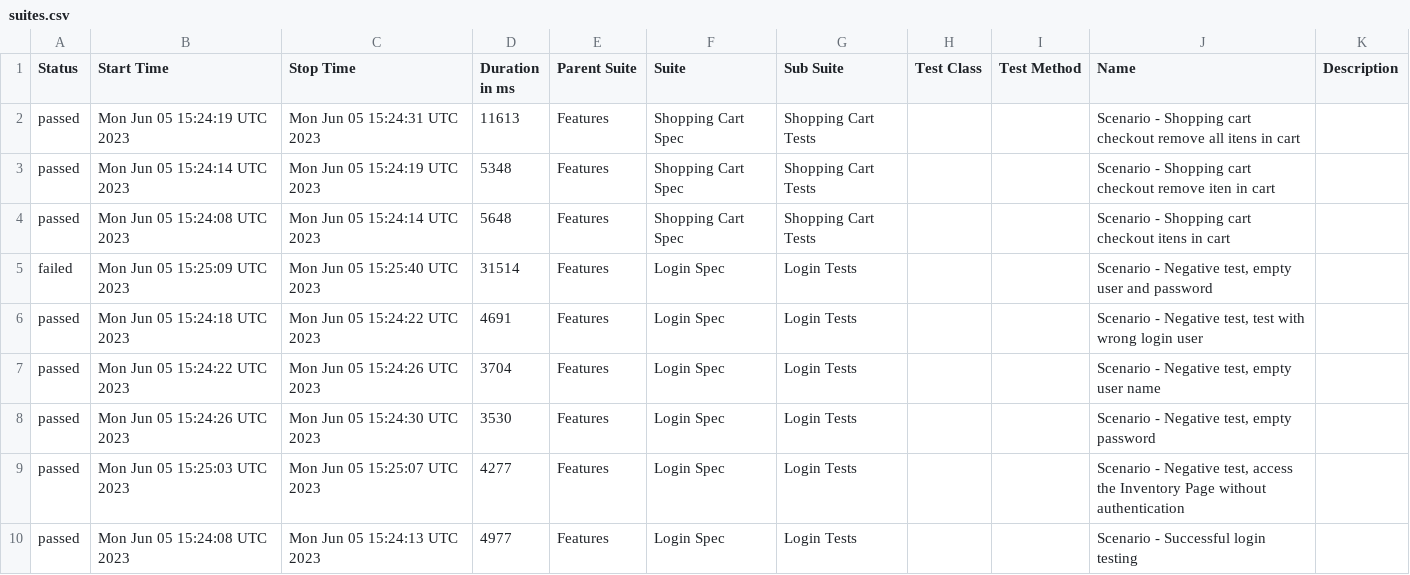
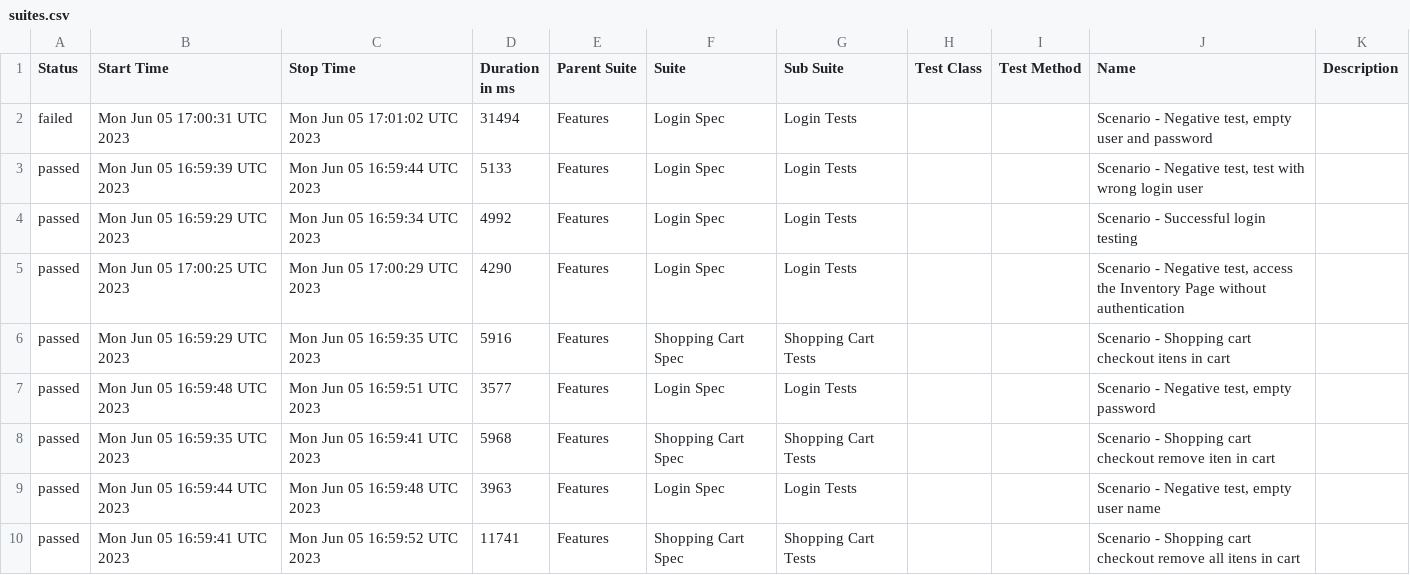
Before and after one commit to reinaldorossetti/robot_atdd_playwright_saucedemo, a CSV file: firefox/data/suites.csv, drawn as a sheet.

```diff
--- a/firefox/data/suites.csv
+++ b/firefox/data/suites.csv
@@ -1,10 +1,10 @@
 "Status","Start Time","Stop Time","Duration in ms","Parent Suite","Suite","Sub Suite","Test Class","Test Method","Name","Description"
-"passed","Mon Jun 05 15:24:19 UTC 2023","Mon Jun 05 15:24:31 UTC 2023","11613","Features","Shopping Cart Spec","Shopping Cart Tests","","","Scenario - Shopping cart checkout remove all itens in cart",""
-"passed","Mon Jun 05 15:24:14 UTC 2023","Mon Jun 05 15:24:19 UTC 2023","5348","Features","Shopping Cart Spec","Shopping Cart Tests","","","Scenario - Shopping cart checkout remove iten in cart",""
-"passed","Mon Jun 05 15:24:08 UTC 2023","Mon Jun 05 15:24:14 UTC 2023","5648","Features","Shopping Cart Spec","Shopping Cart Tests","","","Scenario - Shopping cart checkout itens in cart",""
-"failed","Mon Jun 05 15:25:09 UTC 2023","Mon Jun 05 15:25:40 UTC 2023","31514","Features","Login Spec","Login Tests","","","Scenario - Negative test, empty user and password",""
-"passed","Mon Jun 05 15:24:18 UTC 2023","Mon Jun 05 15:24:22 UTC 2023","4691","Features","Login Spec","Login Tests","","","Scenario - Negative test, test with wrong login user",""
-"passed","Mon Jun 05 15:24:22 UTC 2023","Mon Jun 05 15:24:26 UTC 2023","3704","Features","Login Spec","Login Tests","","","Scenario - Negative test, empty user name",""
-"passed","Mon Jun 05 15:24:26 UTC 2023","Mon Jun 05 15:24:30 UTC 2023","3530","Features","Login Spec","Login Tests","","","Scenario - Negative test, empty password",""
-"passed","Mon Jun 05 15:25:03 UTC 2023","Mon Jun 05 15:25:07 UTC 2023","4277","Features","Login Spec","Login Tests","","","Scenario - Negative test, access the Inventory Page without authentication",""
-"passed","Mon Jun 05 15:24:08 UTC 2023","Mon Jun 05 15:24:13 UTC 2023","4977","Features","Login Spec","Login Tests","","","Scenario - Successful login testing",""
+"failed","Mon Jun 05 17:00:31 UTC 2023","Mon Jun 05 17:01:02 UTC 2023","31494","Features","Login Spec","Login Tests","","","Scenario - Negative test, empty user and password",""
+"passed","Mon Jun 05 16:59:39 UTC 2023","Mon Jun 05 16:59:44 UTC 2023","5133","Features","Login Spec","Login Tests","","","Scenario - Negative test, test with wrong login user",""
+"passed","Mon Jun 05 16:59:29 UTC 2023","Mon Jun 05 16:59:34 UTC 2023","4992","Features","Login Spec","Login Tests","","","Scenario - Successful login testing",""
+"passed","Mon Jun 05 17:00:25 UTC 2023","Mon Jun 05 17:00:29 UTC 2023","4290","Features","Login Spec","Login Tests","","","Scenario - Negative test, access the Inventory Page without authentication",""
+"passed","Mon Jun 05 16:59:29 UTC 2023","Mon Jun 05 16:59:35 UTC 2023","5916","Features","Shopping Cart Spec","Shopping Cart Tests","","","Scenario - Shopping cart checkout itens in cart",""
+"passed","Mon Jun 05 16:59:48 UTC 2023","Mon Jun 05 16:59:51 UTC 2023","3577","Features","Login Spec","Login Tests","","","Scenario - Negative test, empty password",""
+"passed","Mon Jun 05 16:59:35 UTC 2023","Mon Jun 05 16:59:41 UTC 2023","5968","Features","Shopping Cart Spec","Shopping Cart Tests","","","Scenario - Shopping cart checkout remove iten in cart",""
+"passed","Mon Jun 05 16:59:44 UTC 2023","Mon Jun 05 16:59:48 UTC 2023","3963","Features","Login Spec","Login Tests","","","Scenario - Negative test, empty user name",""
+"passed","Mon Jun 05 16:59:41 UTC 2023","Mon Jun 05 16:59:52 UTC 2023","11741","Features","Shopping Cart Spec","Shopping Cart Tests","","","Scenario - Shopping cart checkout remove all itens in cart",""
```
Also changed, not shown: 47 other files.
